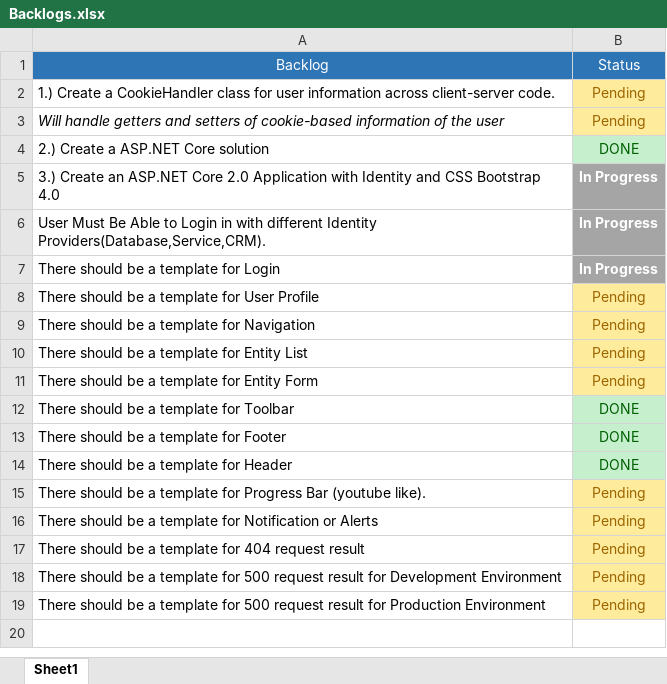
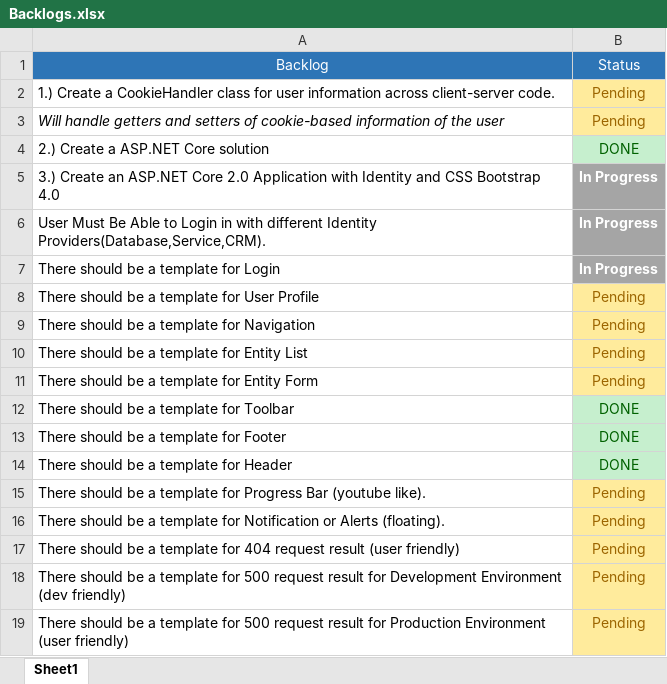
Before and after one commit to maryjuano/ASP-NET-CORE, an Excel workbook: Backlogs.xlsx, sheet Sheet1, drawn as a sheet; values as stored, in another font and other column widths than the file's, no borders; the diff names each change by its address in the sheet, - before the commit and + after, or states it on an @@ line.

```diff
--- a/Backlogs.xlsx (sheet Sheet1)
+++ b/Backlogs.xlsx (sheet Sheet1)
-A16: …or Alerts
+A16: …or Alerts (floating).
-A17: …request result
+A17: …request result (user friendly)
-A18: …Development Environment
+A18: …Development Environment (dev friendly)
-A19: …Production Environment
+A19: …Production Environment (user friendly)
```
Also changed, not shown: 4 other files.
